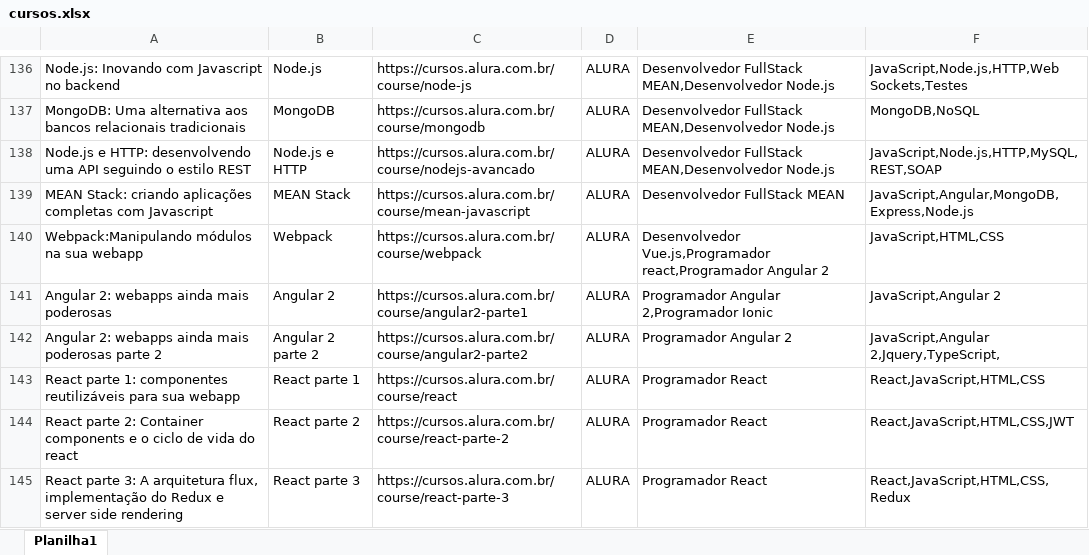
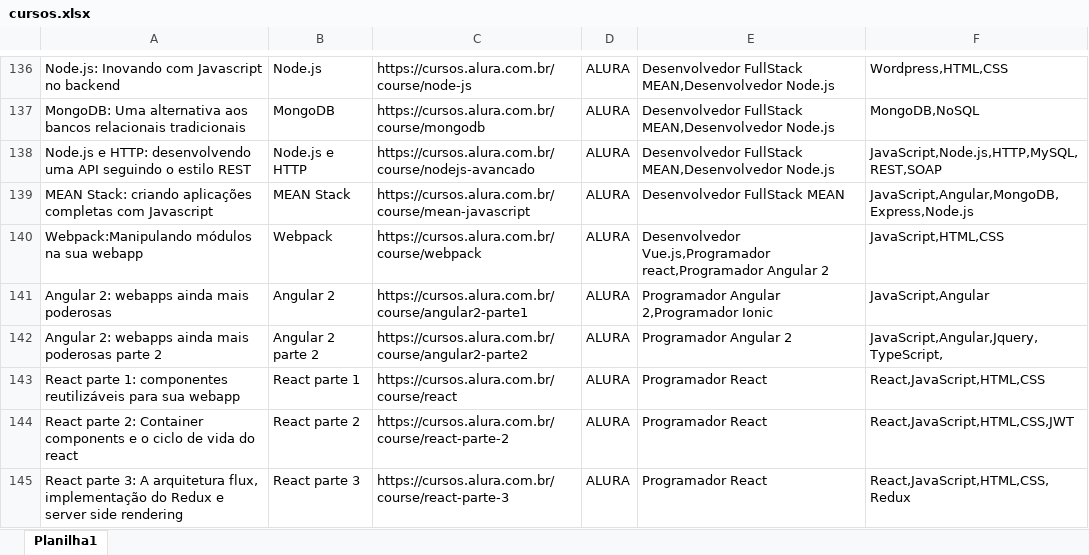
Before and after one commit to thaisandre/populaBD, an Excel workbook: cursos.xlsx, sheet Planilha1, drawn as a sheet; only a part is shown, gaps mark what is left out; values as stored, in another font and other column widths than the file's, no borders; the diff covers the shown part only; the diff names each change by its address in the sheet, - before the commit and + after, or states it on an @@ line.

```diff
--- a/cursos.xlsx (sheet Planilha1)
+++ b/cursos.xlsx (sheet Planilha1)
-F136: JavaScript,Node.js,HTTP,Web Sockets,Testes
+F136: Wordpress,HTML,CSS
-F141: JavaScript,Angular 2
+F141: JavaScript,Angular
-F142: JavaScript,Angular 2,Jquery,TypeScript,
+F142: JavaScript,Angular,Jquery,TypeScript,
```
Also changed, not shown: 33 edited cells elsewhere in this sheet, carreiras.xlsx, ferramentas.xlsx, 12 other files.
